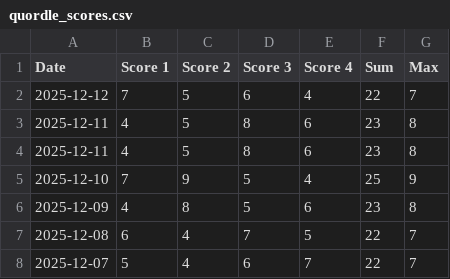
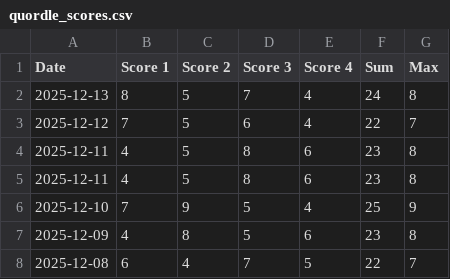
Before and after one commit to philc622/quordle-data, a CSV file: quordle_scores.csv, drawn as a sheet; only a part is shown; the shorter side is filled out with more unchanged rows; the diff names each change by its address in the sheet, - before the commit and + after, or states it on an @@ line.

Commit message:
latest quordle data

```diff
--- a/quordle_scores.csv
+++ b/quordle_scores.csv
+row 2: 2025-12-13 | 8 | 5 | 7 | 4 | 24 | 8
```
